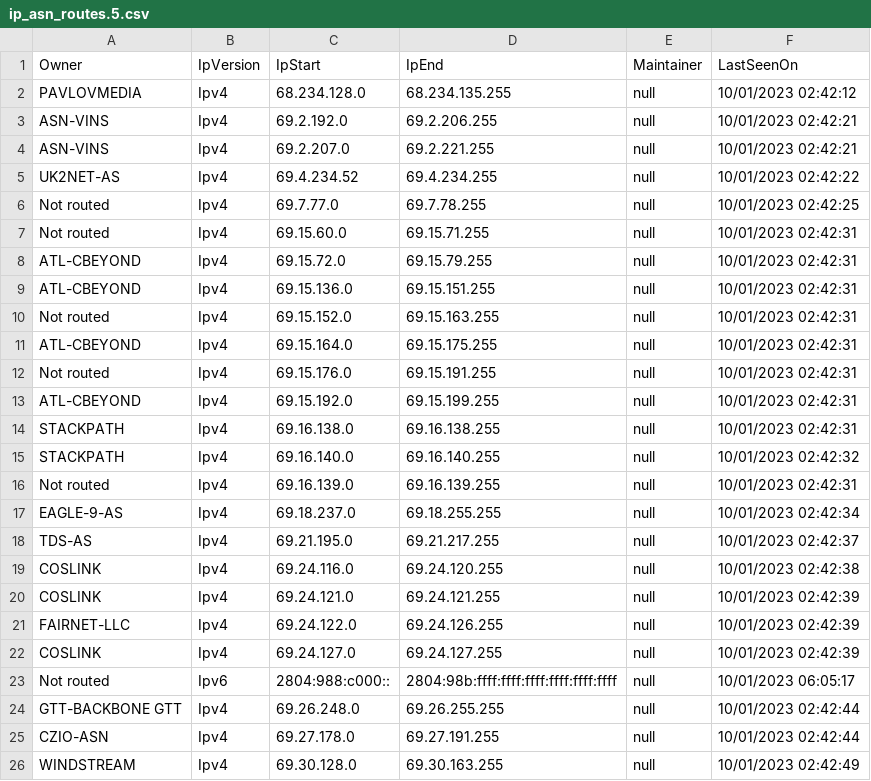
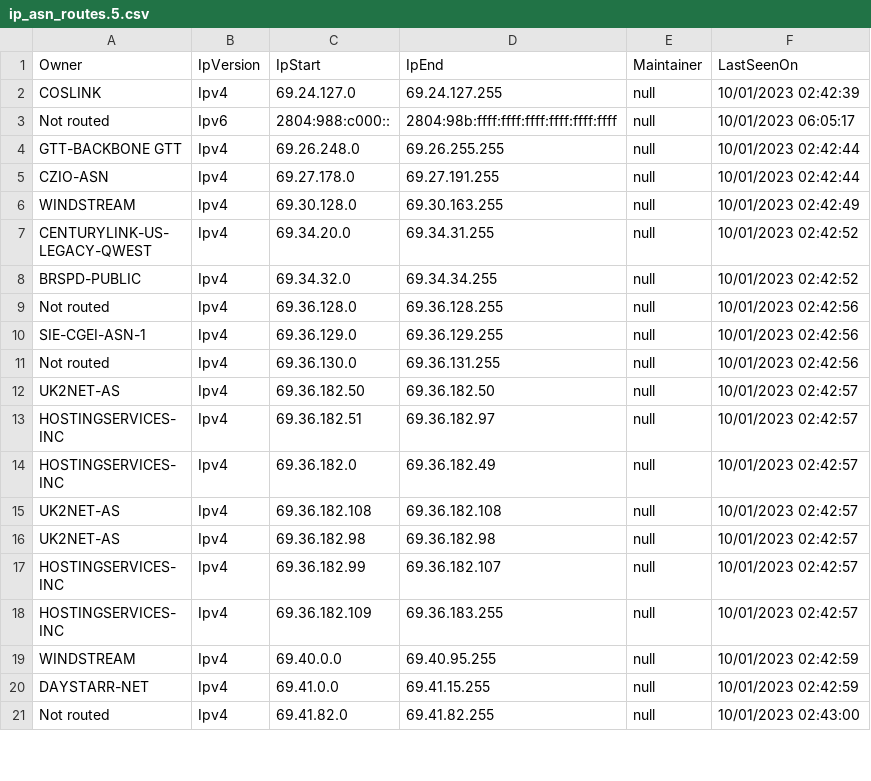
Before and after one commit to mcknight89/mk.data, a CSV file: ip_asn_routes.5.csv, drawn as a sheet; only a part is shown; the shorter side is filled out with more unchanged rows; the diff names each change by its address in the sheet, - before the commit and + after, or states it on an @@ line.

Commit message:
Updated ip_asn_routes.5.csv Updated ip_asn_routes.5.json

```diff
--- a/ip_asn_routes.5.csv
+++ b/ip_asn_routes.5.csv
-row 2: PAVLOVMEDIA | Ipv4 | 68.234.128.0 | 68.234.135.255 | null | 10/01/2023 02:42:12
-row 3: ASN-VINS | Ipv4 | 69.2.192.0 | 69.2.206.255 | null | 10/01/2023 02:42:21
-row 4: ASN-VINS | Ipv4 | 69.2.207.0 | 69.2.221.255 | null | 10/01/2023 02:42:21
-row 5: UK2NET-AS | Ipv4 | 69.4.234.52 | 69.4.234.255 | null | 10/01/2023 02:42:22
-row 6: Not routed | Ipv4 | 69.7.77.0 | 69.7.78.255 | null | 10/01/2023 02:42:25
-row 7: Not routed | Ipv4 | 69.15.60.0 | 69.15.71.255 | null | 10/01/2023 02:42:31
-row 8: ATL-CBEYOND | Ipv4 | 69.15.72.0 | 69.15.79.255 | null | 10/01/2023 02:42:31
-row 9: ATL-CBEYOND | Ipv4 | 69.15.136.0 | 69.15.151.255 | null | 10/01/2023 02:42:31
-row 10: Not routed | Ipv4 | 69.15.152.0 | 69.15.163.255 | null | 10/01/2023 02:42:31
-row 11: ATL-CBEYOND | Ipv4 | 69.15.164.0 | 69.15.175.255 | null | 10/01/2023 02:42:31
-row 12: Not routed | Ipv4 | 69.15.176.0 | 69.15.191.255 | null | 10/01/2023 02:42:31
-row 13: ATL-CBEYOND | Ipv4 | 69.15.192.0 | 69.15.199.255 | null | 10/01/2023 02:42:31
-row 14: STACKPATH | Ipv4 | 69.16.138.0 | 69.16.138.255 | null | 10/01/2023 02:42:31
-row 15: STACKPATH | Ipv4 | 69.16.140.0 | 69.16.140.255 | null | 10/01/2023 02:42:32
-row 16: Not routed | Ipv4 | 69.16.139.0 | 69.16.139.255 | null | 10/01/2023 02:42:31
-row 17: EAGLE-9-AS | Ipv4 | 69.18.237.0 | 69.18.255.255 | null | 10/01/2023 02:42:34
-row 18: TDS-AS | Ipv4 | 69.21.195.0 | 69.21.217.255 | null | 10/01/2023 02:42:37
-row 19: COSLINK | Ipv4 | 69.24.116.0 | 69.24.120.255 | null | 10/01/2023 02:42:38
-row 20: COSLINK | Ipv4 | 69.24.121.0 | 69.24.121.255 | null | 10/01/2023 02:42:39
-row 21: FAIRNET-LLC | Ipv4 | 69.24.122.0 | 69.24.126.255 | null | 10/01/2023 02:42:39
```
Also changed, not shown: 1 other file.
